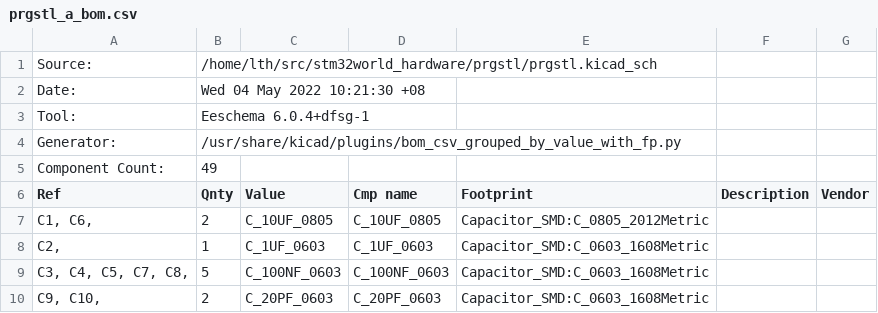
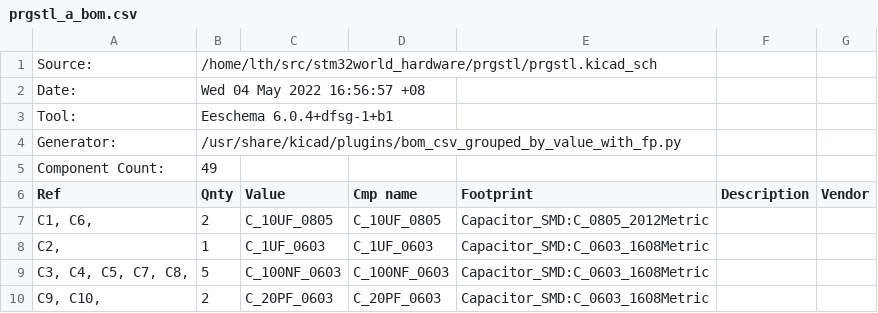
Before and after one commit to STM32World/hardware, a CSV file: prgstl/prgstl_a_bom.csv, drawn as a sheet; only a part is shown.

```diff
--- a/prgstl/prgstl_a_bom.csv
+++ b/prgstl/prgstl_a_bom.csv
@@ -1,4 +1,4 @@
 "Source:","/home/lth/src/stm32world_hardware/prgstl/prgstl.kicad_sch"
-"Date:","Wed 04 May 2022 10:21:30 +08"
-"Tool:","Eeschema 6.0.4+dfsg-1"
+"Date:","Wed 04 May 2022 16:56:57 +08"
+"Tool:","Eeschema 6.0.4+dfsg-1+b1"
 "Generator:","/usr/share/kicad/plugins/bom_csv_grouped_by_value_with_fp.py"
```
Also changed, not shown: 35 other files.
